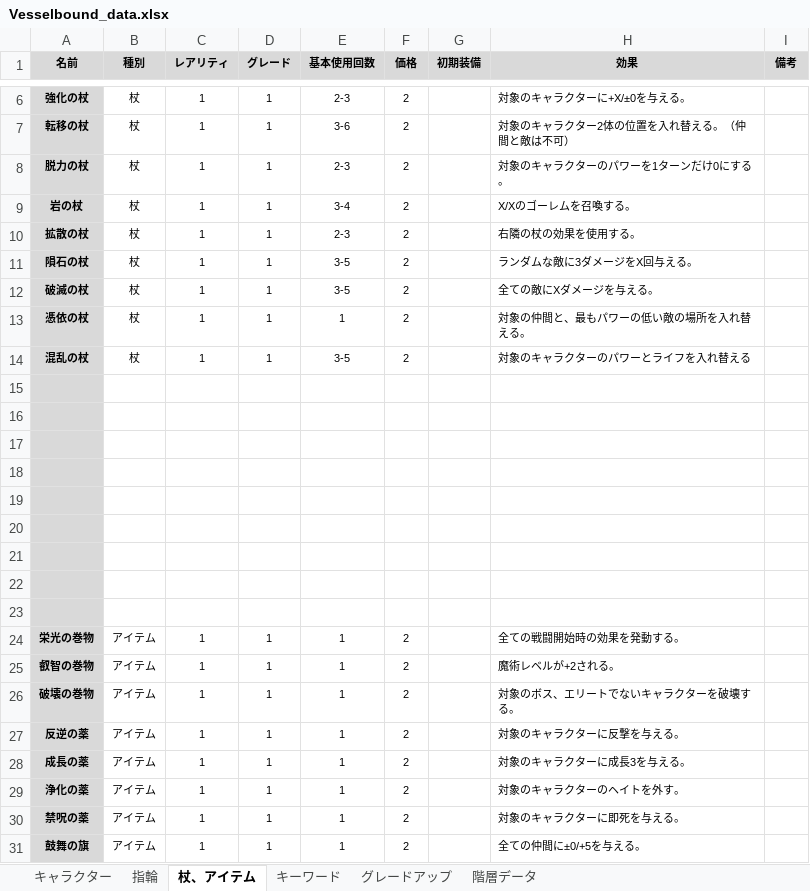
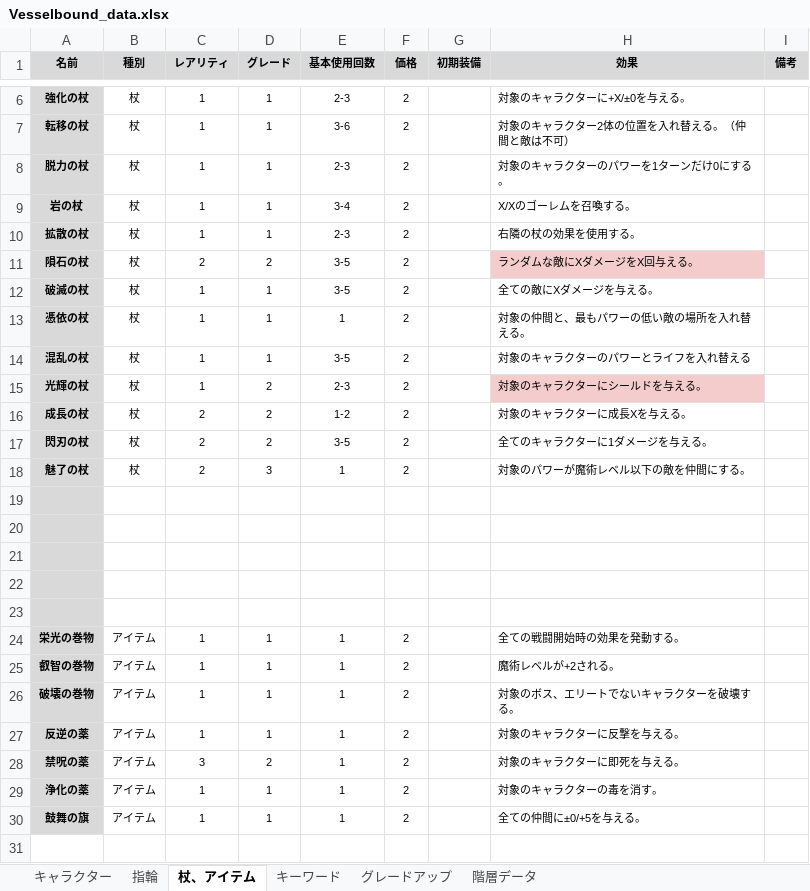
Before and after one commit to Yuki-fa/Vesselbound, an Excel workbook: js/Vesselbound_data.xlsx, sheet 杖、アイテム, drawn as a sheet; only a part is shown, gaps mark what is left out; values as stored, in another font and other column widths than the file's, no borders; charts and pictures not drawn; removed rows and columns are numbered as before the commit, all else as after; the diff names each change by its address in the sheet, - before the commit and + after, or states it on an @@ line.

```diff
--- a/js/Vesselbound_data.xlsx (sheet 杖、アイテム)
+++ b/js/Vesselbound_data.xlsx (sheet 杖、アイテム)
-C11 (レアリティ): 1
+C11 (レアリティ): 2
-D11 (グレード): 1
+D11 (グレード): 2
-H11 (効果): ランダムな敵に3ダメージをX回与える。
+H11 (効果): ランダムな敵にXダメージをX回与える。
-H11 fill: none
+H11 fill: #F4CCCC
-row 15: (empty)
+row 15: 光輝の杖 | 杖 | 1 | 2 | 2-3 | 2 |  | 対象のキャラクターにシールドを与える。
-H15 fill: none
+H15 fill: #F4CCCC
-row 16: (empty)
+row 16: 成長の杖 | 杖 | 2 | 2 | 1-2 | 2 |  | 対象のキャラクターに成長Xを与える。
-row 17: (empty)
+row 17: 閃刃の杖 | 杖 | 2 | 2 | 3-5 | 2 |  | 全てのキャラクターに1ダメージを与える。
-row 18: (empty)
+row 18: 魅了の杖 | 杖 | 2 | 3 | 1 | 2 |  | 対象のパワーが魔術レベル以下の敵を仲間にする。
-A28 (名前): 成長の薬
+A28 (名前): 禁呪の薬
-C28 (レアリティ): 1
+C28 (レアリティ): 3
-D28 (グレード): 1
+D28 (グレード): 2
-H28 (効果): 対象のキャラクターに成長3を与える。
+H28 (効果): 対象のキャラクターに即死を与える。
-H29 (効果): 対象のキャラクターのヘイトを外す。
+H29 (効果): 対象のキャラクターの毒を消す。
-row 30: 禁呪の薬 | アイテム | 1 | 1 | 1 | 2 |  | 対象のキャラクターに即死を与える。
```
Also changed, not shown: 9 other files.
